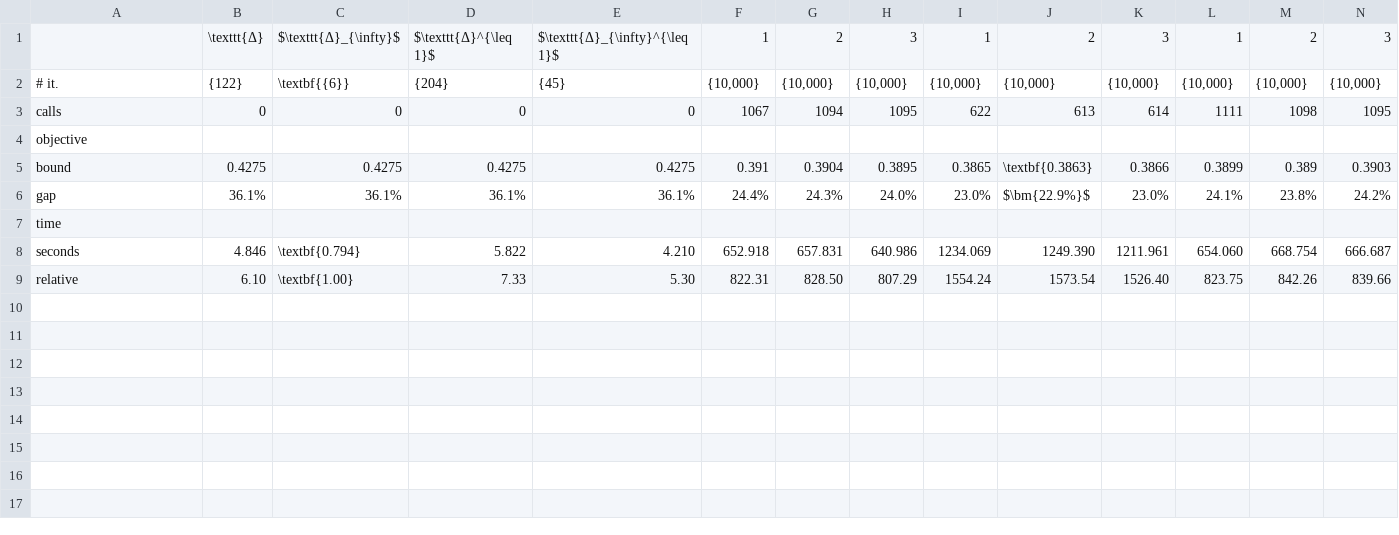
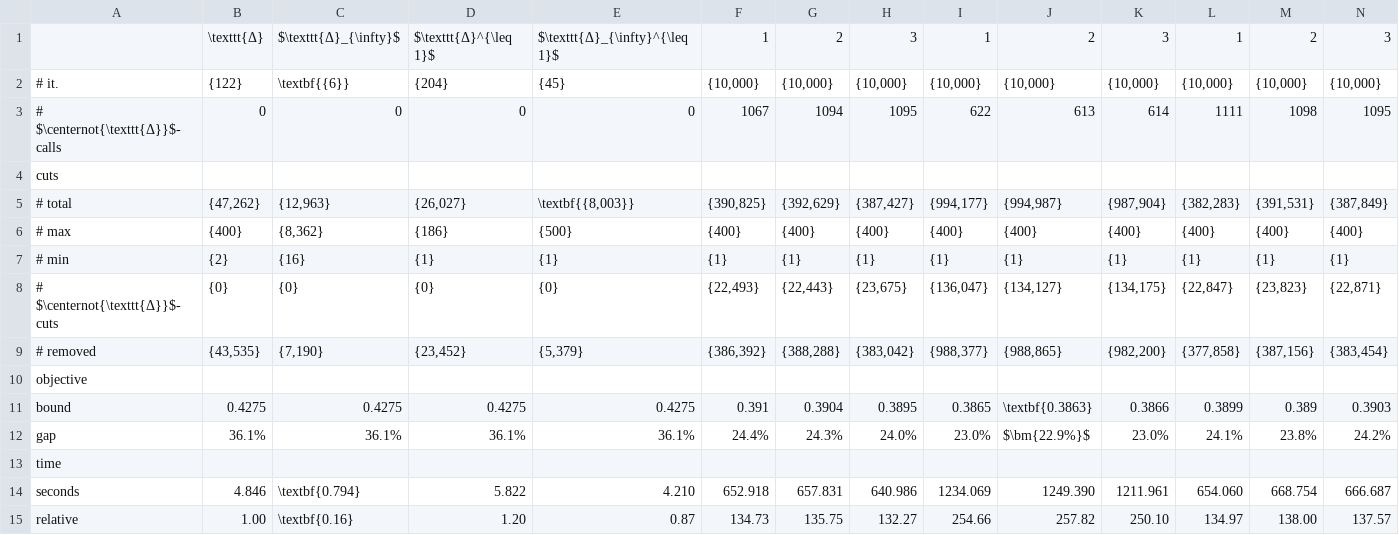
Before and after one commit to MaximilianMoeller/cliqpart, a CSV file: analysis/analysisCSVs/adjnoun_analysis.csv, drawn as a sheet; only a part is shown; addresses are those after the commit; rows hold the shown columns only; the diff covers the shown part only; the diff names each change by its address in the sheet, - before the commit and + after, or states it on an @@ line.

Commit message:
improved analysis
tex gets data from symbolic link, no longer copy-paste it!

```diff
--- a/analysis/analysisCSVs/adjnoun_analysis.csv
+++ b/analysis/analysisCSVs/adjnoun_analysis.csv
-A3: calls
+A3: # $\centernot{\texttt{Δ}}$-calls
+row 4: cuts
+row 5: # total | {47,262} | {12,963} | {26,027} | \textbf{{8,003}} | {390,825} | {392,629} | {387,427} | {994,177} | {994,987} | {987,904} | {382,283} | {391,531} | {387,849}
+row 6: # max | {400} | {8,362} | {186} | {500} | {400} | {400} | {400} | {400} | {400} | {400} | {400} | {400} | {400}
+row 7: # min | {2} | {16} | {1} | {1} | {1} | {1} | {1} | {1} | {1} | {1} | {1} | {1} | {1}
+row 8: # $\centernot{\texttt{Δ}}$-cuts | {0} | {0} | {0} | {0} | {22,493} | {22,443} | {23,675} | {136,047} | {134,127} | {134,175} | {22,847} | {23,823} | {22,871}
+row 9: # removed | {43,535} | {7,190} | {23,452} | {5,379} | {386,392} | {388,288} | {383,042} | {988,377} | {988,865} | {982,200} | {377,858} | {387,156} | {383,454}
-B15: 6.10
+B15: 1.00
-C15: \textbf{1.00}
+C15: \textbf{0.16}
-D15: 7.33
+D15: 1.20
-E15: 5.30
+E15: 0.87
-F15: 822.31
+F15: 134.73
-G15: 828.50
+G15: 135.75
-H15: 807.29
+H15: 132.27
-I15: 1554.24
+I15: 254.66
-J15: 1573.54
+J15: 257.82
-K15: 1526.40
+K15: 250.10
-L15: 823.75
+L15: 134.97
-M15: 842.26
+M15: 138.00
-N15: 839.66
+N15: 137.57
```
Also changed, not shown: 6 edited cells elsewhere in this file, analysis/analysisCSVs/football_analysis.csv, analysis/analysisCSVs/organoid_100_hard_analysis.csv, 45 other files.
